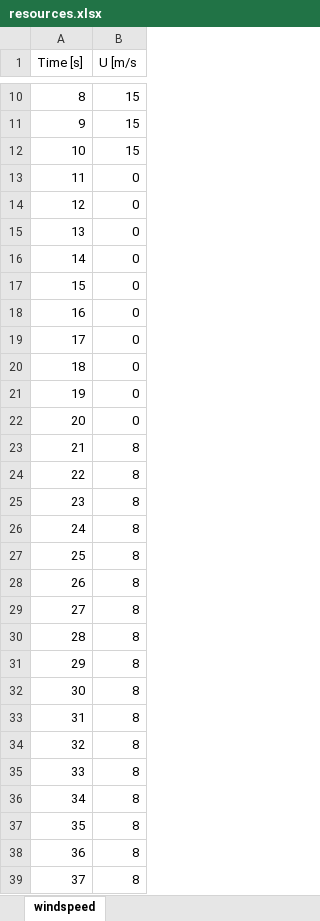
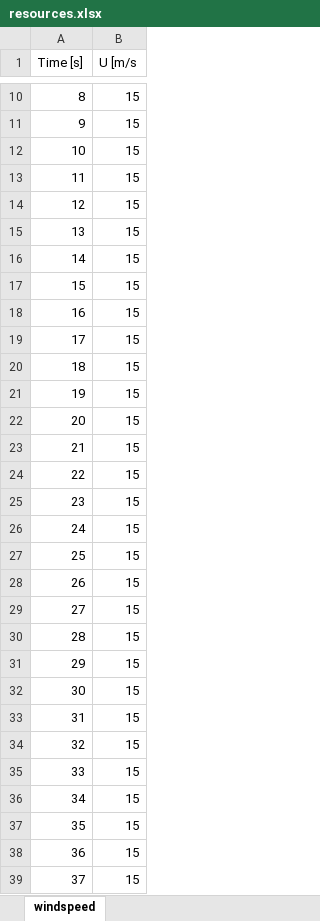
Before and after one commit to badeshiben/Autonomous-Microgrid-Forecasting-OLD, an Excel workbook: resources.xlsx, sheet windspeed, drawn as a sheet; only a part is shown, gaps mark what is left out; values as stored, in another font and other column widths than the file's, no borders; the diff covers the shown part only; the diff names each change by its address in the sheet, - before the commit and + after, or states it on an @@ line.

```diff
--- a/resources.xlsx (sheet windspeed)
+++ b/resources.xlsx (sheet windspeed)
-B13:B22 (U [m/s): 0
+B13:B22 (U [m/s): 15
-B23:B39 (U [m/s): 8
+B23:B39 (U [m/s): 15
```
Also changed, not shown: 54 added rows and 13 edited cells elsewhere in this sheet, CART dependencies/Microgrid_cmd.xlsx, 7 other files.
